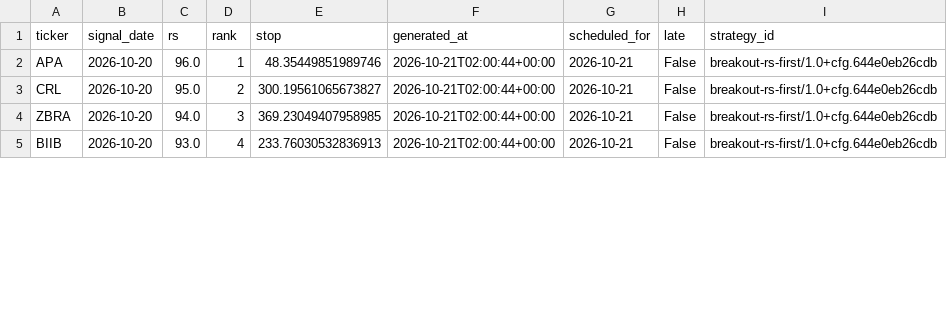
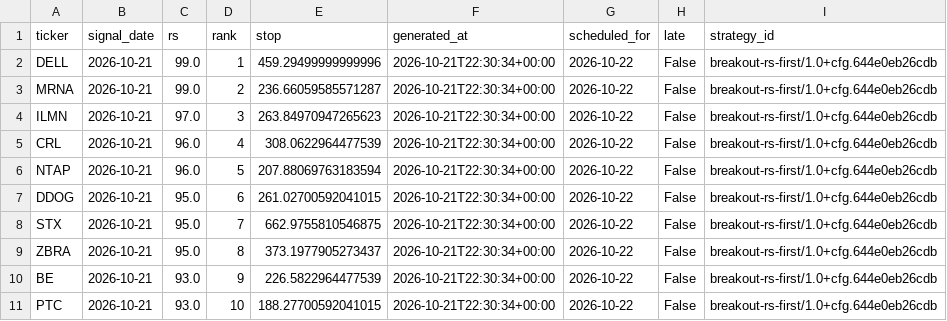
Before and after one commit to 360profcorp/stock-screener, a CSV file: paper/compare/breakout/state/pending.csv, drawn as a sheet; only a part is shown; the diff covers the shown part only.

```diff
--- a/paper/compare/breakout/state/pending.csv
+++ b/paper/compare/breakout/state/pending.csv
@@ -1,5 +1,11 @@
 ticker,signal_date,rs,rank,stop,generated_at,scheduled_for,late,strategy_id
-APA,2026-10-20,96.0,1,48.35449851989746,2026-10-21T02:00:44+00:00,2026-10-21,False,breakout-rs-first/1.0+cfg.644e0eb26cdb
-CRL,2026-10-20,95.0,2,300.19561065673827,2026-10-21T02:00:44+00:00,2026-10-21,False,breakout-rs-first/1.0+cfg.644e0eb26cdb
-ZBRA,2026-10-20,94.0,3,369.23049407958985,2026-10-21T02:00:44+00:00,2026-10-21,False,breakout-rs-first/1.0+cfg.644e0eb26cdb
-BIIB,2026-10-20,93.0,4,233.76030532836913,2026-10-21T02:00:44+00:00,2026-10-21,False,breakout-rs-first/1.0+cfg.644e0eb26cdb
+DELL,2026-10-21,99.0,1,459.29499999999996,2026-10-21T22:30:34+00:00,2026-10-22,False,breakout-rs-first/1.0+cfg.644e0eb26cdb
+MRNA,2026-10-21,99.0,2,236.66059585571287,2026-10-21T22:30:34+00:00,2026-10-22,False,breakout-rs-first/1.0+cfg.644e0eb26cdb
+ILMN,2026-10-21,97.0,3,263.84970947265623,2026-10-21T22:30:34+00:00,2026-10-22,False,breakout-rs-first/1.0+cfg.644e0eb26cdb
+CRL,2026-10-21,96.0,4,308.0622964477539,2026-10-21T22:30:34+00:00,2026-10-22,False,breakout-rs-first/1.0+cfg.644e0eb26cdb
+NTAP,2026-10-21,96.0,5,207.88069763183594,2026-10-21T22:30:34+00:00,2026-10-22,False,breakout-rs-first/1.0+cfg.644e0eb26cdb
+DDOG,2026-10-21,95.0,6,261.02700592041015,2026-10-21T22:30:34+00:00,2026-10-22,False,breakout-rs-first/1.0+cfg.644e0eb26cdb
+STX,2026-10-21,95.0,7,662.9755810546875,2026-10-21T22:30:34+00:00,2026-10-22,False,breakout-rs-first/1.0+cfg.644e0eb26cdb
+ZBRA,2026-10-21,95.0,8,373.1977905273437,2026-10-21T22:30:34+00:00,2026-10-22,False,breakout-rs-first/1.0+cfg.644e0eb26cdb
+BE,2026-10-21,93.0,9,226.5822964477539,2026-10-21T22:30:34+00:00,2026-10-22,False,breakout-rs-first/1.0+cfg.644e0eb26cdb
+PTC,2026-10-21,93.0,10,188.27700592041015,2026-10-21T22:30:34+00:00,2026-10-22,False,breakout-rs-first/1.0+cfg.644e0eb26cdb
```
Also changed, not shown: 3 added rows, 3 removed rows and 46 edited cells elsewhere in this file, paper/compare/retest/state/pending.csv, 20 other files.
